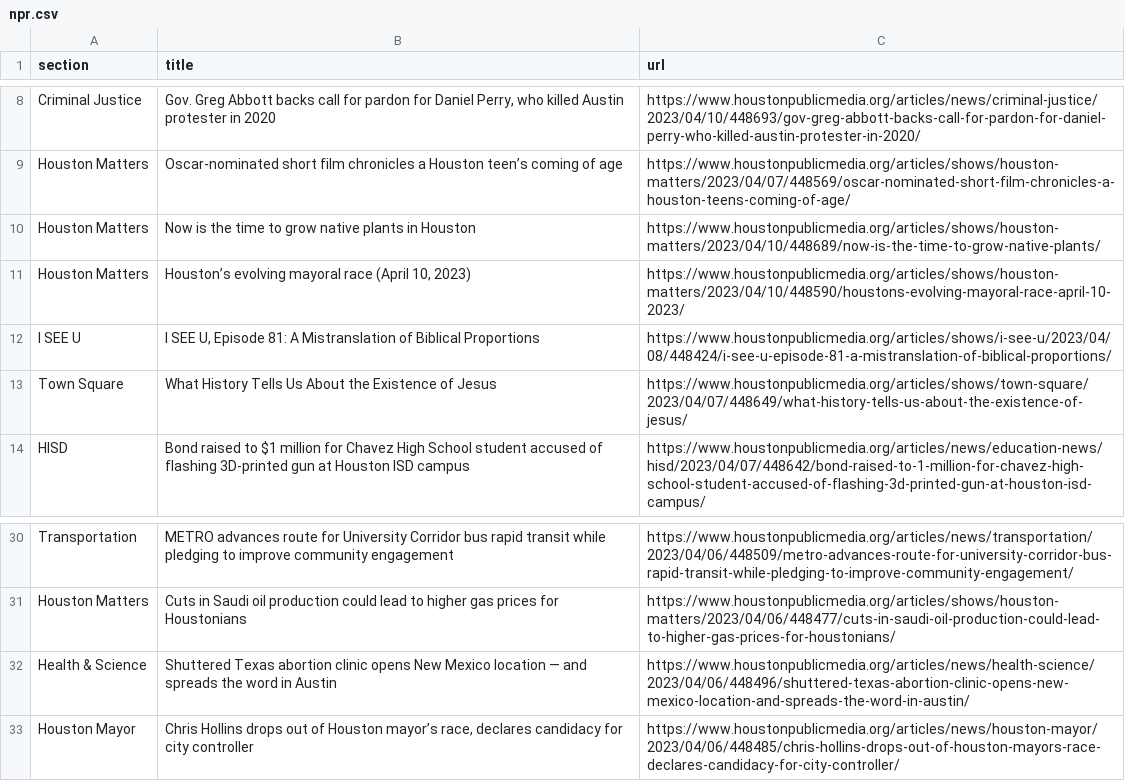
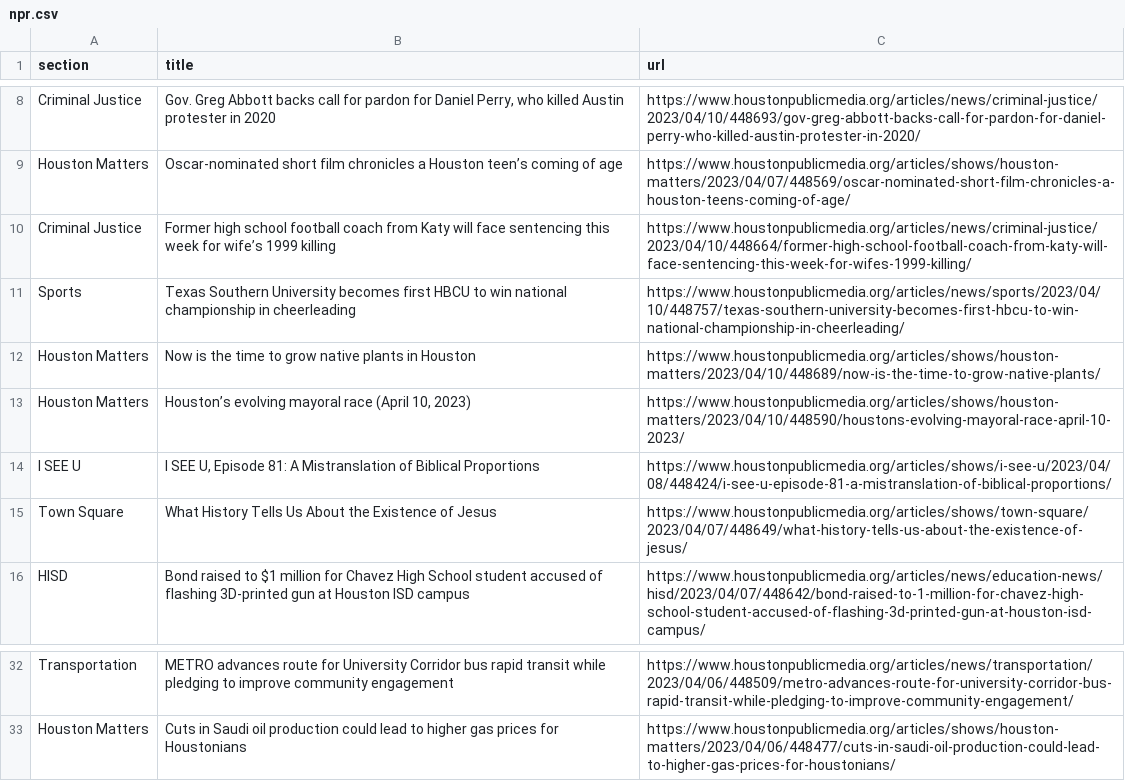
Before and after one commit to js5966/auto_run, a CSV file: npr.csv, drawn as a sheet; only a part is shown, gaps mark what is left out.

```diff
--- a/npr.csv
+++ b/npr.csv
@@ -9,2 +9,4 @@ Criminal Justice,"Gov. Greg Abbott backs call for pardon for Daniel Perry, who k
 Houston Matters,Oscar-nominated short film chronicles a Houston teen’s coming of age,https://www.houstonpublicmedia.org/articles/shows/houston-matters/2023/04/07/448569/oscar-nominated-short-film-chronicles-a-houston-teens-coming-of-age/
+Criminal Justice,Former high school football coach from Katy will face sentencing this week for wife’s 1999 killing,https://www.houstonpublicmedia.org/articles/news/criminal-justice/2023/04/10/448664/former-high-school-football-coach-from-katy-will-face-sentencing-this-week-for-wifes-1999-killing/
+Sports,Texas Southern University becomes first HBCU to win national championship in cheerleading,https://www.houstonpublicmedia.org/articles/news/sports/2023/04/10/448757/texas-southern-university-becomes-first-hbcu-to-win-national-championship-in-cheerleading/
 Houston Matters,Now is the time to grow native plants in Houston,https://www.houstonpublicmedia.org/articles/shows/houston-matters/2023/04/10/448689/now-is-the-time-to-grow-native-plants/
@@ -31,3 +33 @@ Transportation,METRO advances route for University Corridor bus rapid transit wh
 Houston Matters,Cuts in Saudi oil production could lead to higher gas prices for Houstonians,https://www.houstonpublicmedia.org/articles/shows/houston-matters/2023/04/06/448477/cuts-in-saudi-oil-production-could-lead-to-higher-gas-prices-for-houstonians/
-Health & Science,Shuttered Texas abortion clinic opens New Mexico location — and spreads the word in Austin,https://www.houstonpublicmedia.org/articles/news/health-science/2023/04/06/448496/shuttered-texas-abortion-clinic-opens-new-mexico-location-and-spreads-the-word-in-austin/
-Houston Mayor,"Chris Hollins drops out of Houston mayor’s race, declares candidacy for city controller",https://www.houstonpublicmedia.org/articles/news/houston-mayor/2023/04/06/448485/chris-hollins-drops-out-of-houston-mayors-race-declares-candidacy-for-city-controller/
```
